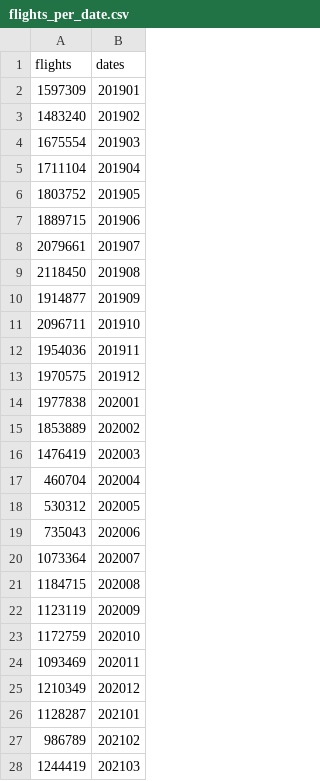
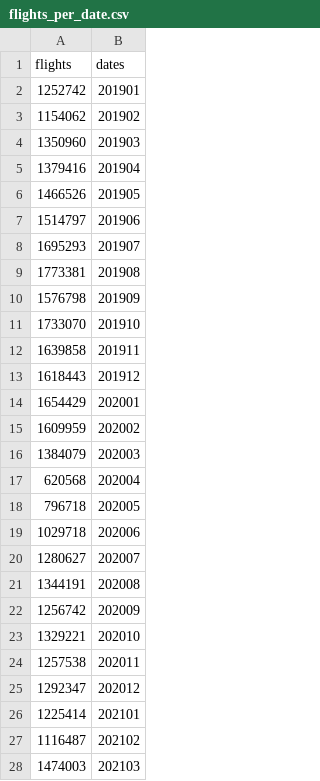
Before and after one commit to kmcmurphy/Covid19-and-the-Economy, a CSV file: flights_per_date.csv, drawn as a sheet; only a part is shown; the diff covers the shown part only.

```diff
--- a/flights_per_date.csv
+++ b/flights_per_date.csv
@@ -1,28 +1,28 @@
 flights,dates
-1597309,201901
-1483240,201902
-1675554,201903
-1711104,201904
-1803752,201905
-1889715,201906
-2079661,201907
-2118450,201908
-1914877,201909
-2096711,201910
-1954036,201911
-1970575,201912
-1977838,202001
-1853889,202002
-1476419,202003
-460704,202004
-530312,202005
-735043,202006
-1073364,202007
-1184715,202008
-1123119,202009
-1172759,202010
-1093469,202011
-1210349,202012
-1128287,202101
-986789,202102
-1244419,202103
+1252742,201901
+1154062,201902
+1350960,201903
+1379416,201904
+1466526,201905
+1514797,201906
+1695293,201907
+1773381,201908
+1576798,201909
+1733070,201910
+1639858,201911
+1618443,201912
+1654429,202001
+1609959,202002
+1384079,202003
+620568,202004
+796718,202005
+1029718,202006
+1280627,202007
+1344191,202008
+1256742,202009
+1329221,202010
+1257538,202011
+1292347,202012
+1225414,202101
+1116487,202102
+1474003,202103
```
Also changed, not shown: 9 edited cells elsewhere in this file, 1 other file.
